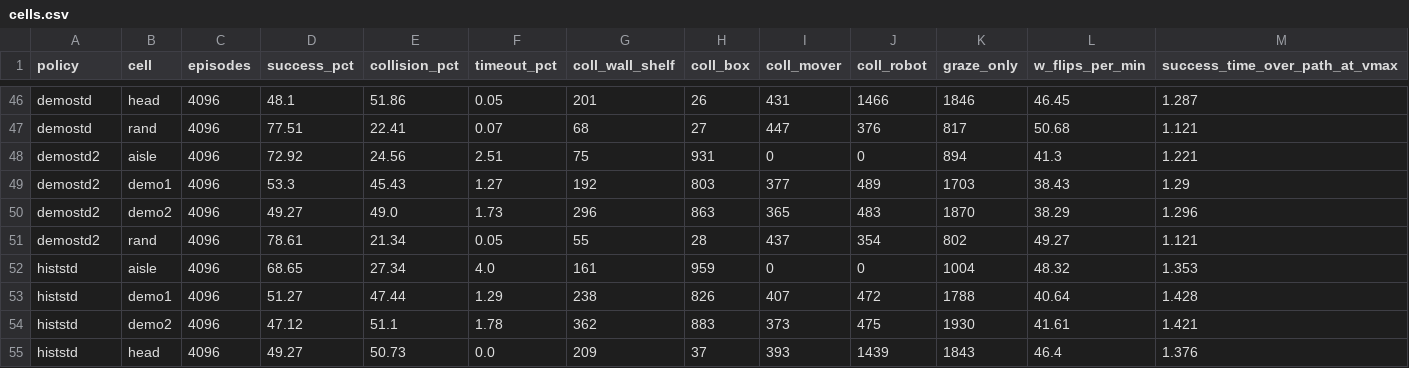
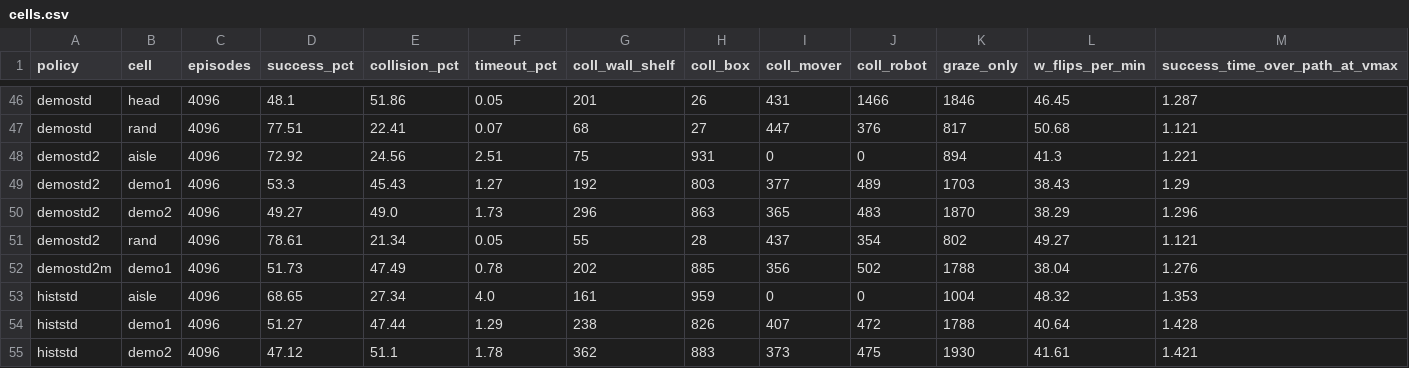
Before and after one commit to PJW-1/roscamp-pode-drive, a CSV file: docs/rl_tracks_2026-11-26/results/cells.csv, drawn as a sheet; only a part is shown, gaps mark what is left out; the shorter side is filled out with more unchanged rows; the diff names each change by its address in the sheet, - before the commit and + after, or states it on an @@ line.

```diff
--- a/docs/rl_tracks_2026-11-26/results/cells.csv
+++ b/docs/rl_tracks_2026-11-26/results/cells.csv
+row 52: demostd2m | demo1 | 4096 | 51.73 | 47.49 | 0.78 | 202 | 885 | 356 | 502 | 1788 | 38.04 | 1.276
```
Also changed, not shown: docs/rl_tracks_2026-11-26/results/crossing.csv, docs/rl_tracks_2026-11-26/results/gap.csv, 7 other files.
